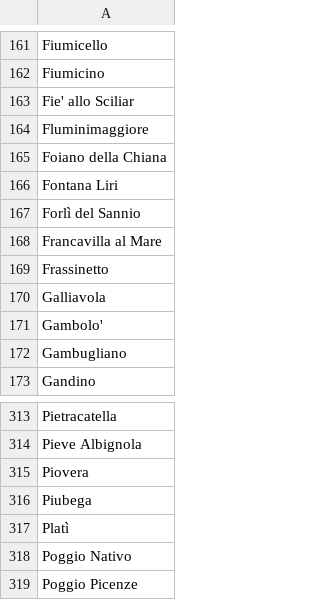
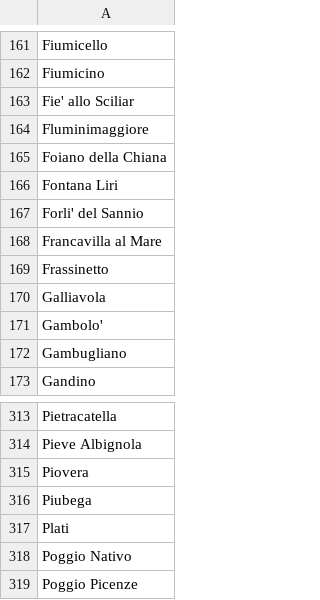
Before and after one commit to jacons/Interpretable-by-design-Human-Recommender, a CSV file: sources/all_citizen.csv, drawn as a sheet; only a part is shown, gaps mark what is left out.

```diff
--- a/sources/all_citizen.csv
+++ b/sources/all_citizen.csv
@@ -166,3 +166,3 @@ Foiano della Chiana
 Fontana Liri
-Forlì del Sannio
+Forli' del Sannio
 Francavilla al Mare
@@ -316,3 +316,3 @@ Piovera
 Piubega
-Platì
+Plati
 Poggio Nativo
```
Also changed, not shown: 11 other files.
